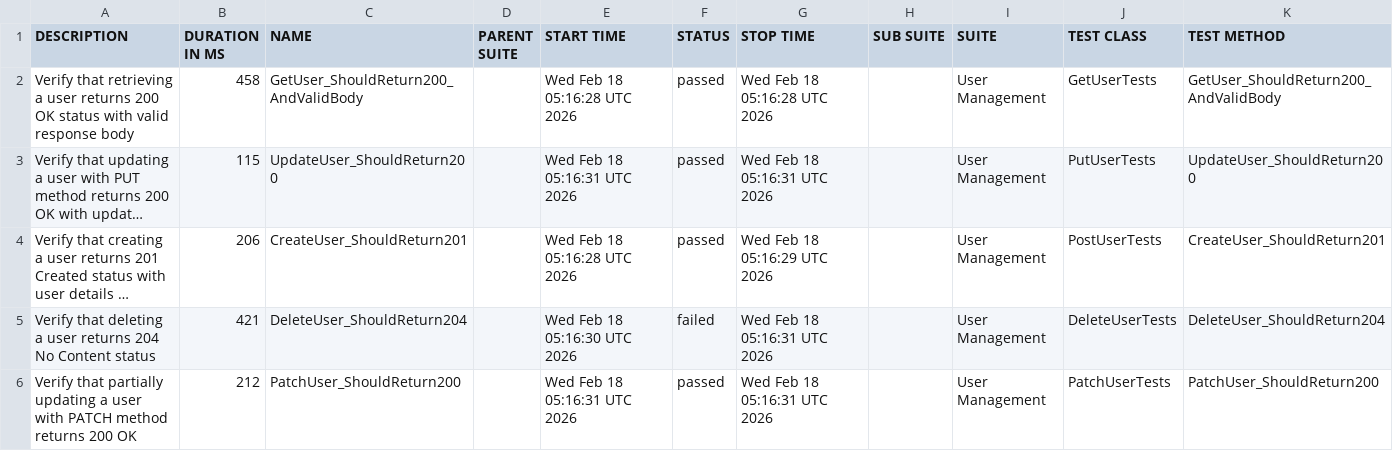
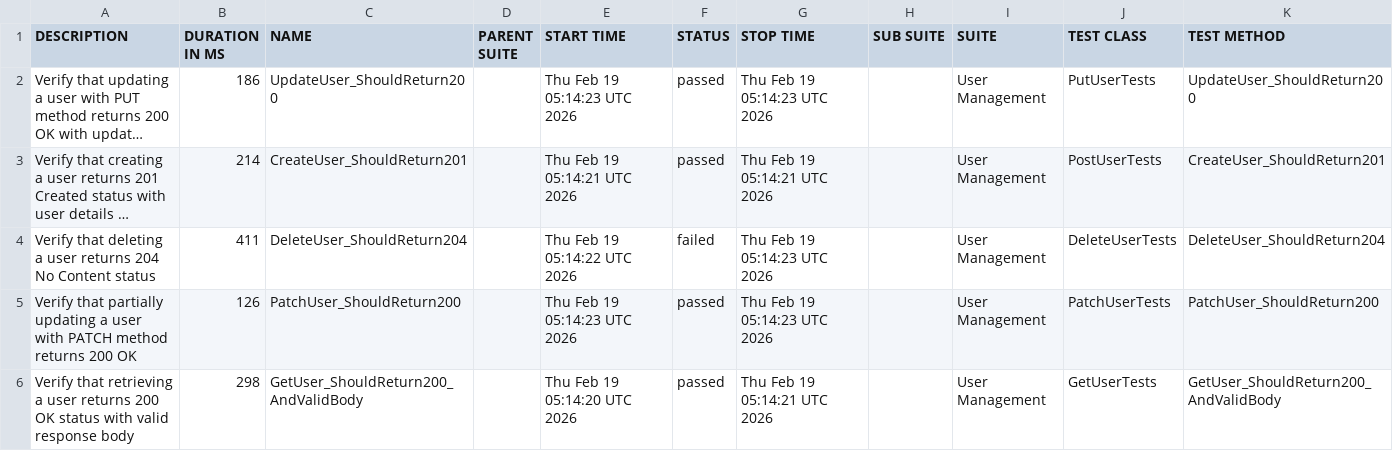
Before and after one commit to ITTVaidantGarg/Reqres-Api-GithubAction2, a CSV file: automated/data/suites.csv, drawn as a sheet; long unchanged cells end in …; removed rows and columns are numbered as before the commit, all else as after; the diff names each change by its address in the sheet, - before the commit and + after, or states it on an @@ line.

```diff
--- a/automated/data/suites.csv
+++ b/automated/data/suites.csv
-row 2: Verify that retrieving a user returns 200 OK status with valid response body | 458 | GetUser_ShouldReturn200_AndValidBody |  | Wed Feb 18 05:16:28 UTC 2026 | passed | Wed Feb 18 05:16:28 UTC 2026 |  | User Management | GetUserTests | GetUser_ShouldReturn200_AndValidBody
-B2 (DURATION IN MS): 115
+B2 (DURATION IN MS): 186
-E2 (START TIME): Wed Feb 18 05:16:31 UTC 2026
+E2 (START TIME): Thu Feb 19 05:14:23 UTC 2026
-G2 (STOP TIME): Wed Feb 18 05:16:31 UTC 2026
+G2 (STOP TIME): Thu Feb 19 05:14:23 UTC 2026
-B3 (DURATION IN MS): 206
+B3 (DURATION IN MS): 214
-E3 (START TIME): Wed Feb 18 05:16:28 UTC 2026
+E3 (START TIME): Thu Feb 19 05:14:21 UTC 2026
-G3 (STOP TIME): Wed Feb 18 05:16:29 UTC 2026
+G3 (STOP TIME): Thu Feb 19 05:14:21 UTC 2026
-B4 (DURATION IN MS): 421
+B4 (DURATION IN MS): 411
-E4 (START TIME): Wed Feb 18 05:16:30 UTC 2026
+E4 (START TIME): Thu Feb 19 05:14:22 UTC 2026
-G4:G5 (STOP TIME): Wed Feb 18 05:16:31 UTC 2026
+G4:G5 (STOP TIME): Thu Feb 19 05:14:23 UTC 2026
-B5 (DURATION IN MS): 212
+B5 (DURATION IN MS): 126
-E5 (START TIME): Wed Feb 18 05:16:31 UTC 2026
+E5 (START TIME): Thu Feb 19 05:14:23 UTC 2026
+row 6: Verify that retrieving a user returns 200 OK status with valid response body | 298 | GetUser_ShouldReturn200_AndValidBody |  | Thu Feb 19 05:14:20 UTC 2026 | passed | Thu Feb 19 05:14:21 UTC 2026 |  | User Management | GetUserTests | GetUser_ShouldReturn200_AndValidBody
```
Also changed, not shown: automated/data/behaviors.csv, 27 other files.
